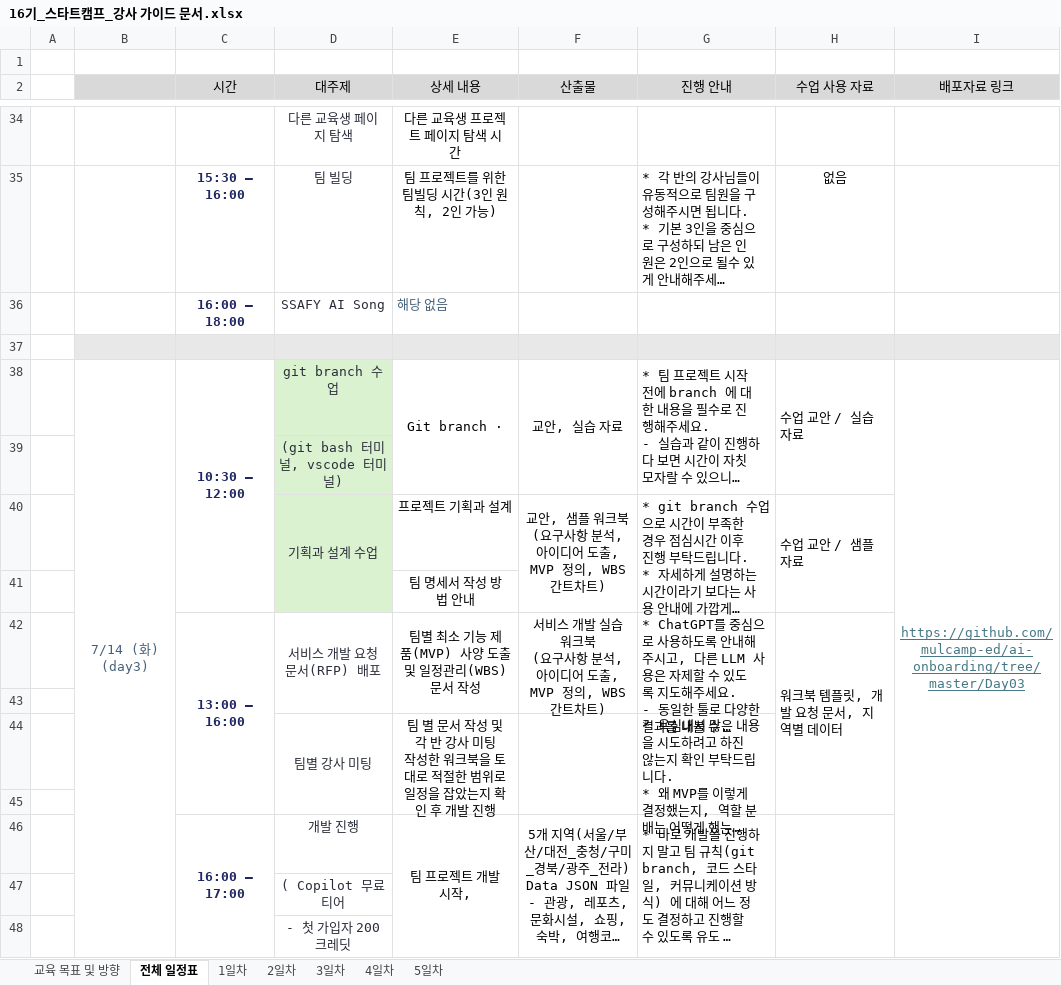
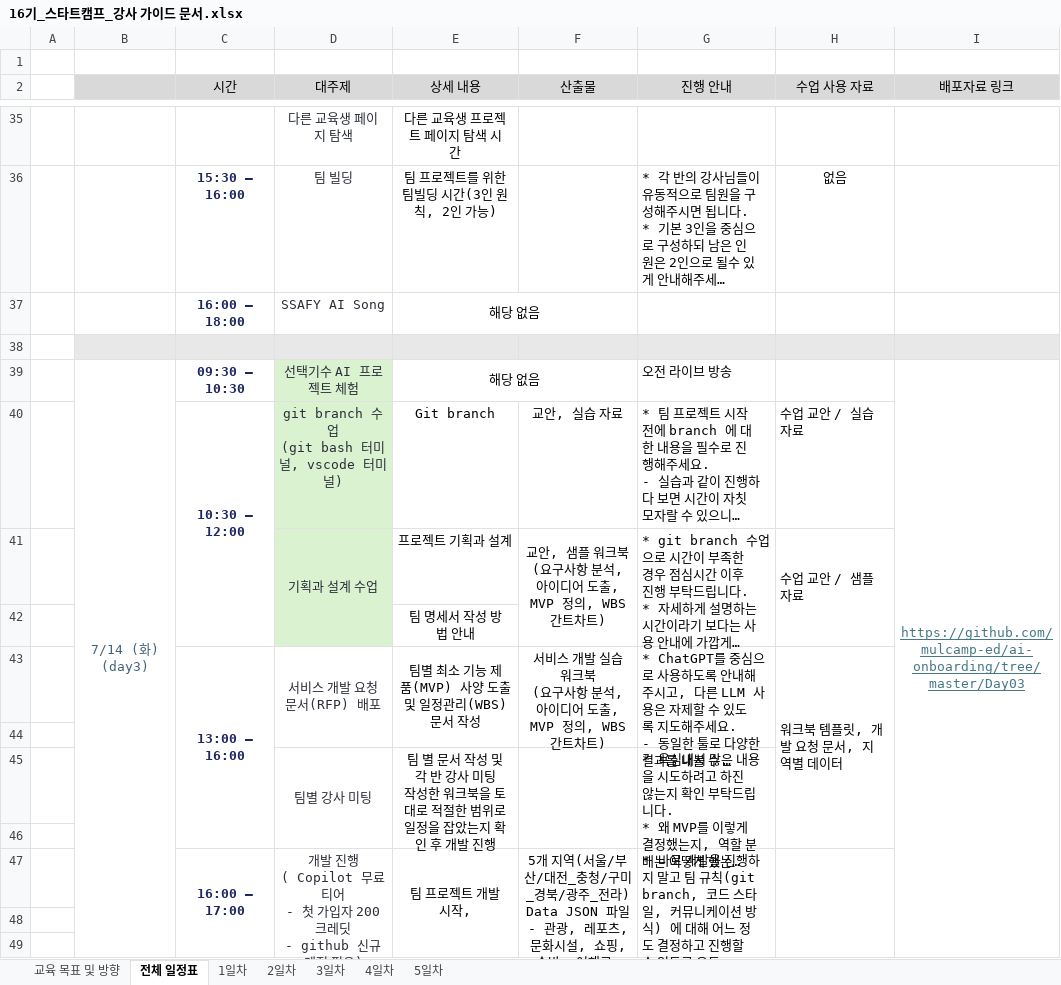
Before and after one commit to mulcamp-ed/ai-onboarding, an Excel workbook: 16기_스타트캠프_강사 가이드 문서.xlsx, sheet 전체 일정표, drawn as a sheet; only a part is shown, gaps mark what is left out; long unchanged cells end in …; values as stored, in another font and other column widths than the file's, no borders; removed rows and columns are numbered as before the commit, all else as after; ↵ is a line break in a cell; the diff covers the shown part only; the diff names each change by its address in the sheet, - before the commit and + after, or states it on an @@ line.

Commit message:
업데이트-강사가이드 일정

```diff
--- a/16기_스타트캠프_강사 가이드 문서.xlsx (sheet 전체 일정표)
+++ b/16기_스타트캠프_강사 가이드 문서.xlsx (sheet 전체 일정표)
@@ E37 alignment: left → center, text colour: #44607A → black @@
+E37:F37 merged
+row 39:  | 7/14 (화) (day3) | 09:30 – 10:30 | 선택기수 AI 프로젝트 체험 | 해당 없음 |  | 오전 라이브 방송 |  | https://github.com/mulcamp-ed/ai-onboarding/tree/master/Day03
-B40: 7/14 (화) (day3)
+B40: (empty)
-B38:B52 merged
-D40 (대주제): git branch 수업
+D40 (대주제): git branch 수업 ↵ (git bash 터미널, vscode 터미널)
-E40 (상세 내용): Git branch ·
+E40 (상세 내용): Git branch
-E38:E39 merged
-F38:F39 merged
-G38:G39 merged
-H38:H39 merged
-I40 (배포자료 링크): https://github.com/mulcamp-ed/ai-onboarding/tree/master/Day03
+I40 (배포자료 링크): (empty)
-I38:I51 merged
-row 39:  |  |  | (git bash 터미널, vscode 터미널)
-D47 (대주제): 개발 진행
+D47 (대주제): 개발 진행 ↵ ( Copilot 무료 티어 ↵ - 첫 가입자 200크레딧 ↵ - github 신규 계정 필요)
+D47:D52 merged
-D48 (대주제): ( Copilot 무료 티어
+D48 (대주제): (empty)
-D49 (대주제): - 첫 가입자 200크레딧
+D49 (대주제): (empty)
```
Also changed, not shown: 10 added rows, 6 removed rows, 11 edited cells, cell formats and merged cells elsewhere in this sheet, sheet 1일차, sheet 2일차, sheet 5일차.
